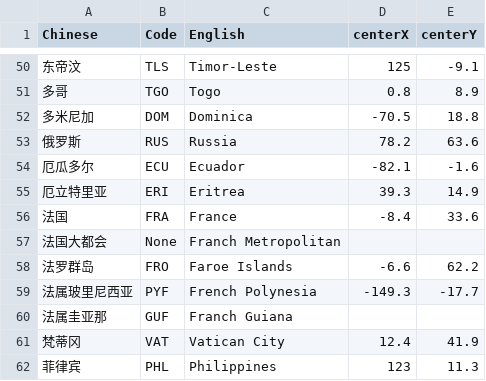
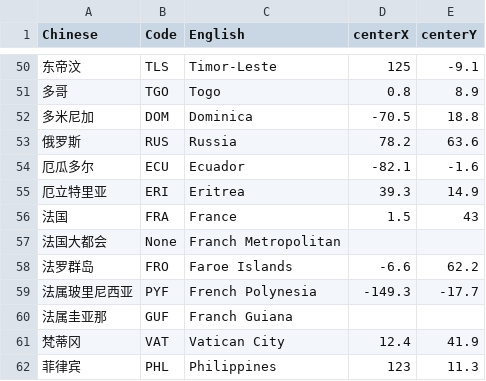
Before and after one commit to Winfred666/ZJUSummerShool-EduDataVisual, a CSV file: public/ChiEngcountry.csv, drawn as a sheet; only a part is shown, gaps mark what is left out.

```diff
--- a/public/ChiEngcountry.csv
+++ b/public/ChiEngcountry.csv
@@ -55,3 +55,3 @@ Chinese,Code,English,centerX,centerY
 厄立特里亚,ERI,Eritrea,39.3,14.9
-法国,FRA,France,-8.4,33.6
+法国,FRA,France,1.5,43
 法国大都会,None,Franch Metropolitan,,
```
Also changed, not shown: 5 other files.
